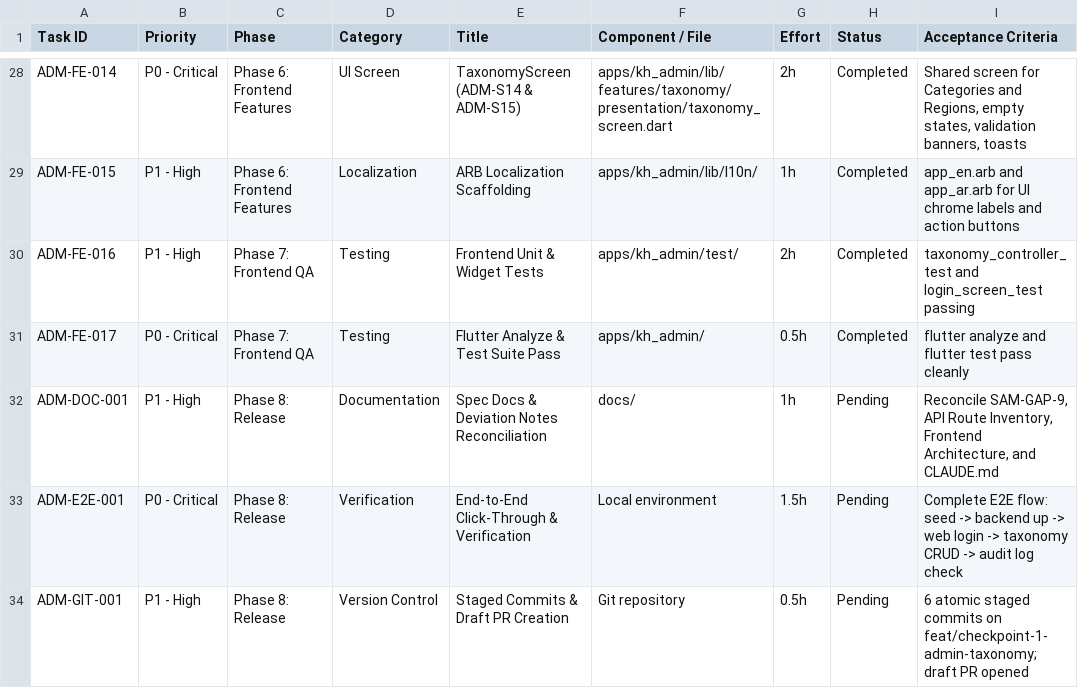
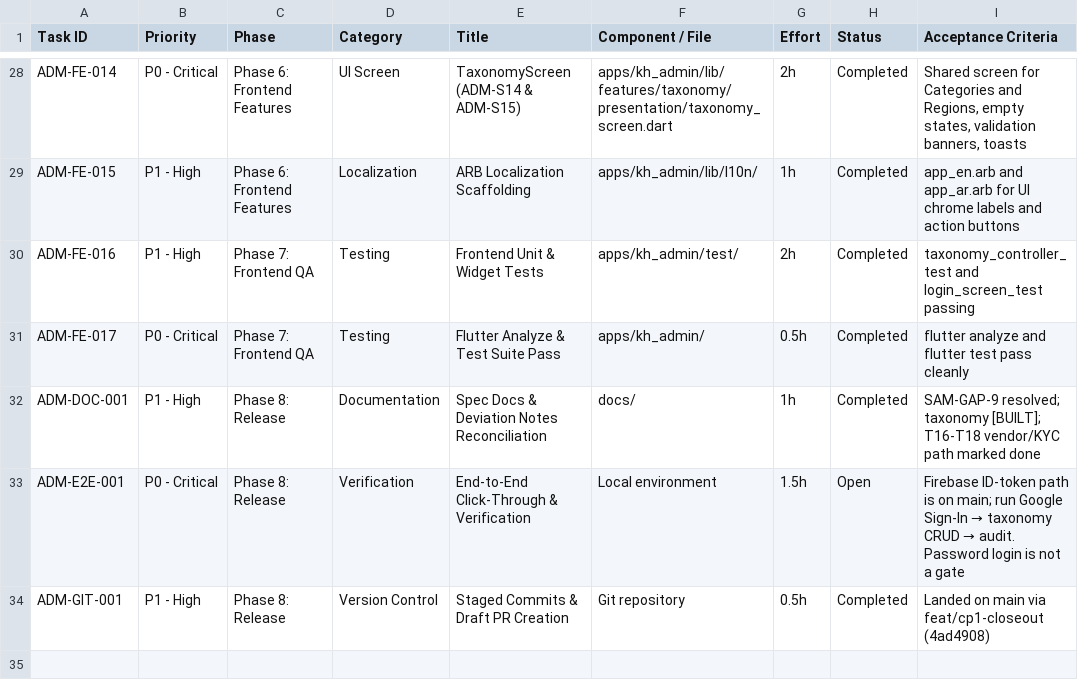
Before and after one commit to shabibmr/karat-hive, a CSV file: docs/admin-checkpoint-1-tasks.csv, drawn as a sheet; only a part is shown, gaps mark what is left out.

Commit message:
docs: record Firebase ID-token AuthGuard path on main
Align CLAUDE, BIP, API inventory, architecture, and checkpoint task lists with the built Bearer verify + VENDOR auto-provision behavior, and document remaining E2E walks plus the unresolved SRS/adr-0010 conflict.

```diff
--- a/docs/admin-checkpoint-1-tasks.csv
+++ b/docs/admin-checkpoint-1-tasks.csv
@@ -31,4 +31,4 @@ ADM-FE-016|P1 - High|Phase 7: Frontend QA|Testing|Frontend Unit & Widget Tests|a
 ADM-FE-017|P0 - Critical|Phase 7: Frontend QA|Testing|Flutter Analyze & Test Suite Pass|apps/kh_admin/|0.5h|Completed|flutter analyze and flutter test pass cleanly
-ADM-DOC-001|P1 - High|Phase 8: Release|Documentation|Spec Docs & Deviation Notes Reconciliation|docs/|1h|Pending|Reconcile SAM-GAP-9, API Route Inventory, Frontend Architecture, and CLAUDE.md
-ADM-E2E-001|P0 - Critical|Phase 8: Release|Verification|End-to-End Click-Through & Verification|Local environment|1.5h|Pending|Complete E2E flow: seed -> backend up -> web login -> taxonomy CRUD -> audit log check
-ADM-GIT-001|P1 - High|Phase 8: Release|Version Control|Staged Commits & Draft PR Creation|Git repository|0.5h|Pending|6 atomic staged commits on feat/checkpoint-1-admin-taxonomy; draft PR opened
+ADM-DOC-001|P1 - High|Phase 8: Release|Documentation|Spec Docs & Deviation Notes Reconciliation|docs/|1h|Completed|SAM-GAP-9 resolved; taxonomy [BUILT]; T16-T18 vendor/KYC path marked done
+ADM-E2E-001|P0 - Critical|Phase 8: Release|Verification|End-to-End Click-Through & Verification|Local environment|1.5h|Open|Firebase ID-token path is on main; run Google Sign-In → taxonomy CRUD → audit. Password login is not a gate
+ADM-GIT-001|P1 - High|Phase 8: Release|Version Control|Staged Commits & Draft PR Creation|Git repository|0.5h|Completed|Landed on main via feat/cp1-closeout (4ad4908)
```
Also changed, not shown: 12 other files.
